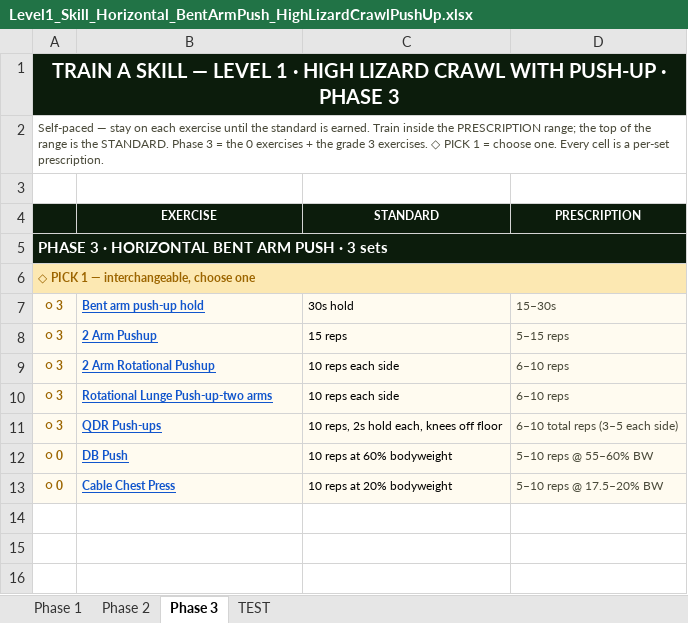
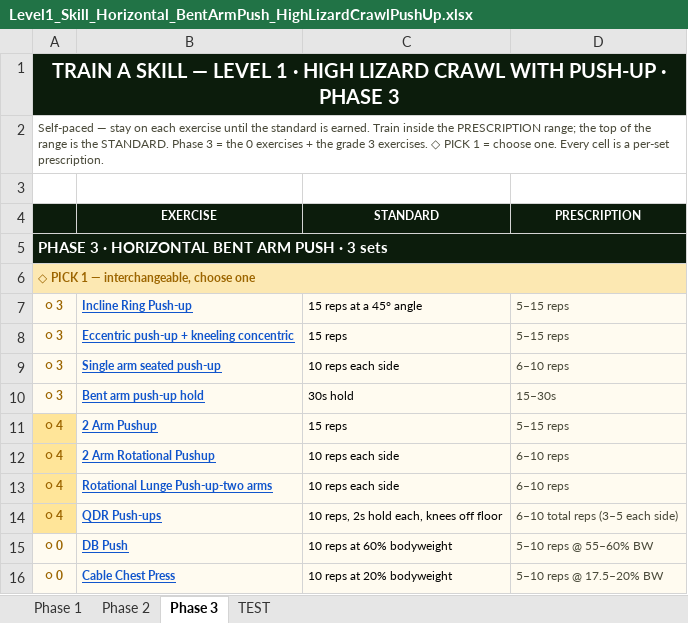
Before and after one commit to themovementgamecoach/Upper-body-Strength, an Excel workbook: Train_A_Skill/Level1_Skill_Horizontal_BentArmPush_HighLizardCrawlPushUp.xlsx, sheet Phase 3, drawn as a sheet; values as stored, in another font and other column widths than the file's, no borders; addresses are those after the commit; the diff names each change by its address in the sheet, - before the commit and + after, or states it on an @@ line.

```diff
--- a/Train_A_Skill/Level1_Skill_Horizontal_BentArmPush_HighLizardCrawlPushUp.xlsx (sheet Phase 3)
+++ b/Train_A_Skill/Level1_Skill_Horizontal_BentArmPush_HighLizardCrawlPushUp.xlsx (sheet Phase 3)
+row 7: ○ 3 | Incline Ring Push-up | 15 reps at a 45° angle | 5–15 reps
+row 8: ○ 3 | Eccentric push-up + kneeling concentric | 15 reps | 5–15 reps
+row 9: ○ 3 | Single arm seated push-up | 10 reps each side | 6–10 reps
-A11:A14: ○ 3
+A11:A14: ○ 4
-A11:A14 fill: #FFFBF0
+A11:A14 fill: #FFE599
```
Also changed, not shown: sheet Phase 2, sheet Phase 1, Train_A_Skill/Level1_Skill_Horizontal_StraightArmPull_GermanHangHold.xlsx, Train_A_Skill/Level1_Skill_Vertical_BentArmPush_PikeElevatedHSPU.xlsx, 8 other files.
